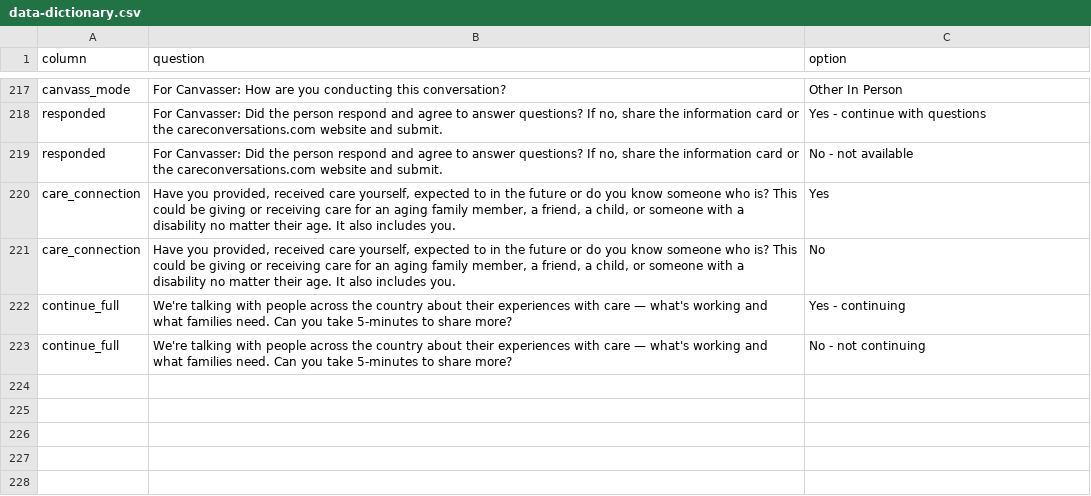
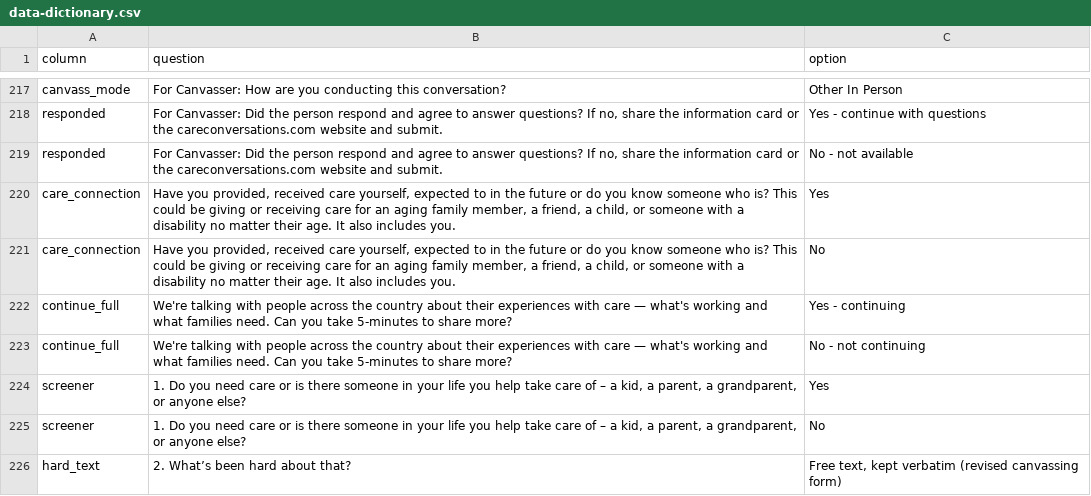
Before and after one commit to UI-Research/one-million-care-conversations, a CSV file: data/processed/data-dictionary.csv, drawn as a sheet; only a part is shown, gaps mark what is left out; the diff names each change by its address in the sheet, - before the commit and + after, or states it on an @@ line.

Commit message:
Clean and report the revised canvassing form separately; RUCA 2-3 sensitivity check; rural definition sources

```diff
--- a/data/processed/data-dictionary.csv
+++ b/data/processed/data-dictionary.csv
+row 224: screener | 1. Do you need care or is there someone in your life you help take care of – a kid, a parent, a grandparent, or anyone else? | Yes
+row 225: screener | 1. Do you need care or is there someone in your life you help take care of – a kid, a parent, a grandparent, or anyone else? | No
+row 226: hard_text | 2. What’s been hard about that? | Free text, kept verbatim (revised canvassing form)
```
Also changed, not shown: 11 other files.
